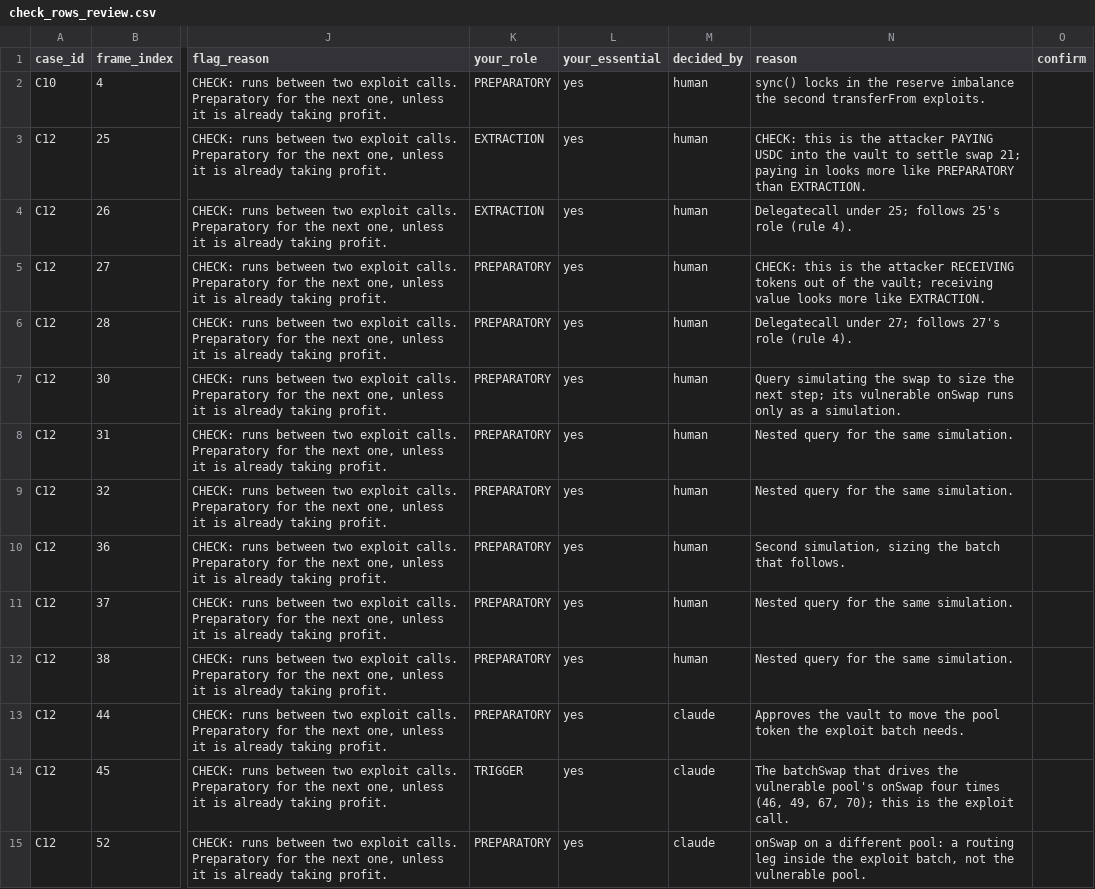
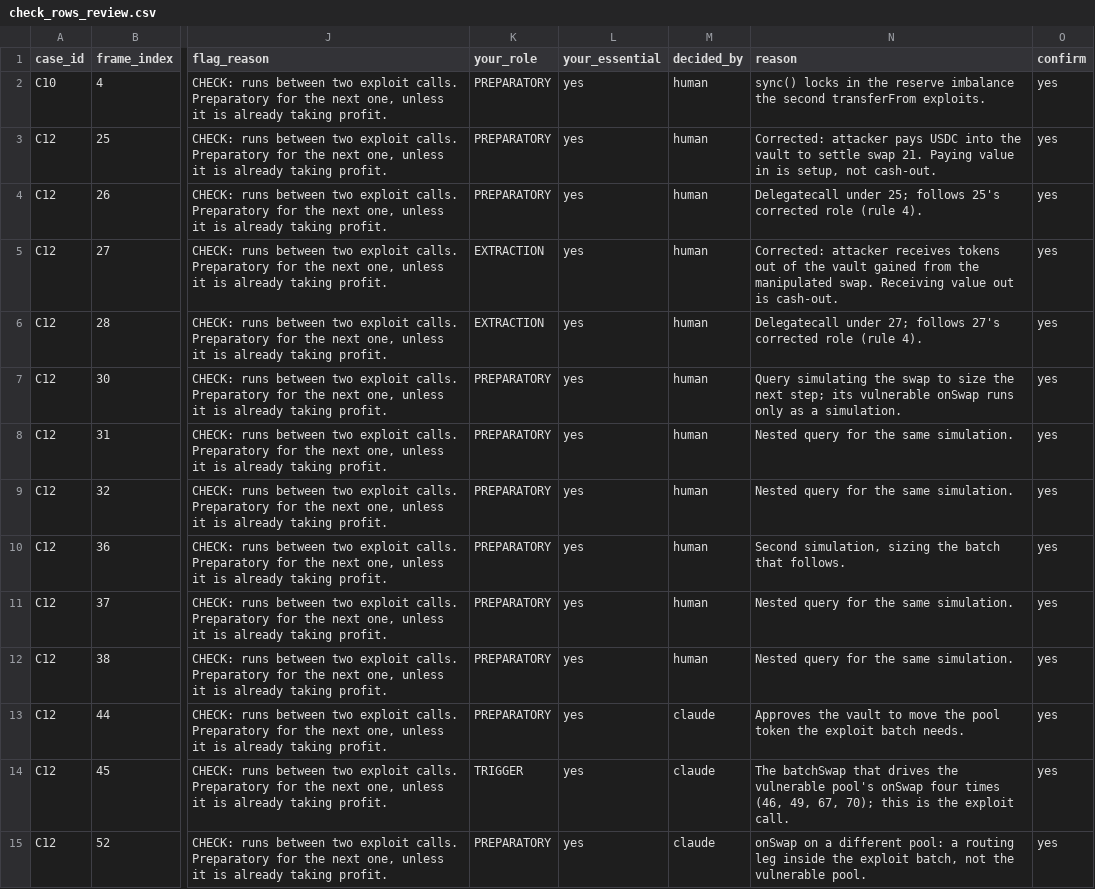
Before and after one commit to ShyIDE/FYP, a CSV file: data/annotation/review/check_rows_review.csv, drawn as a sheet; only a part is shown, gaps mark what is left out; the diff covers the shown part only; the diff names each change by its address in the sheet, - before the commit and + after, or states it on an @@ line.

```diff
--- a/data/annotation/review/check_rows_review.csv
+++ b/data/annotation/review/check_rows_review.csv
-O2:O15 (confirm): (empty)
+O2:O15 (confirm): yes
-K3:K4 (your_role): EXTRACTION
+K3:K4 (your_role): PREPARATORY
-N3 (reason): CHECK: this is the attacker PAYING USDC into the vault to settle swap 21; paying in looks more like PREPARATORY than EXTRACTION.
+N3 (reason): Corrected: attacker pays USDC into the vault to settle swap 21. Paying value in is setup, not cash-out.
-N4 (reason): …follows 25's role (rule…
+N4 (reason): …follows 25's corrected role (rule…
-K5:K6 (your_role): PREPARATORY
+K5:K6 (your_role): EXTRACTION
-N5 (reason): CHECK: this is the attacker RECEIVING tokens out of the vault; receiving value looks more like EXTRACTION.
+N5 (reason): Corrected: attacker receives tokens out of the vault gained from the manipulated swap. Receiving value out is cash-out.
-N6 (reason): …follows 27's role (rule…
+N6 (reason): …follows 27's corrected role (rule…
```
Also changed, not shown: 62 edited cells elsewhere in this file, data/annotation/sheet_draft.csv, 4 other files.
